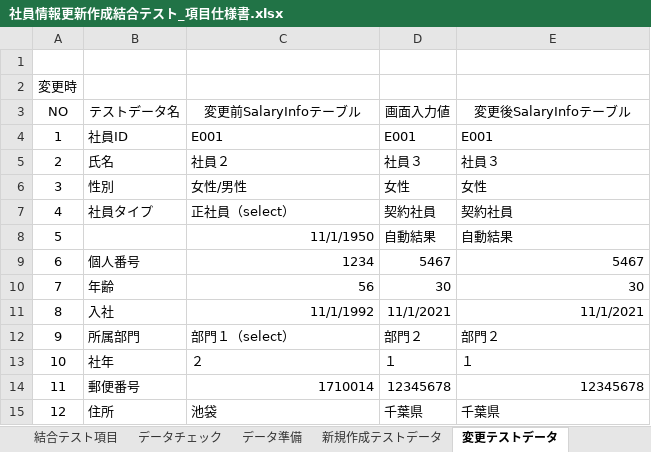
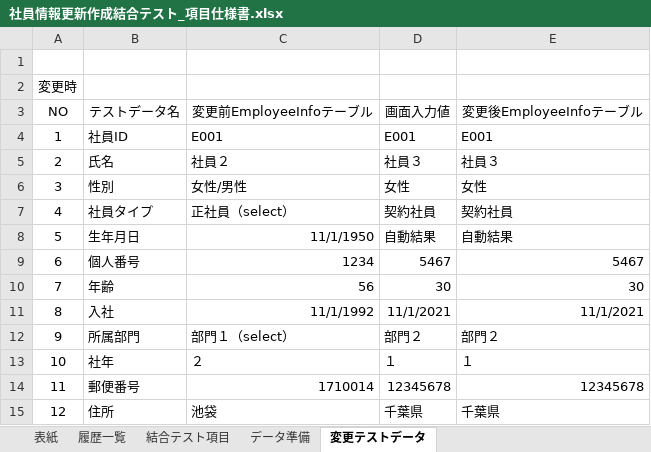
Before and after one commit to softtechSoft/ems, an Excel workbook: DOC/結合テスト/社員情報更新作成結合テスト_項目仕様書.xlsx, sheet 変更テストデータ, drawn as a sheet; only a part is shown; values as stored, in another font and other column widths than the file's, no borders; the diff names each change by its address in the sheet, - before the commit and + after, or states it on an @@ line.

```diff
--- a/DOC/結合テスト/社員情報更新作成結合テスト_項目仕様書.xlsx (sheet 変更テストデータ)
+++ b/DOC/結合テスト/社員情報更新作成結合テスト_項目仕様書.xlsx (sheet 変更テストデータ)
-sheet tab: データチェック
-sheet tab: 新規作成テストデータ
-C3: 変更前SalaryInfoテーブル
+C3: 変更前EmployeeInfoテーブル
-E3: 変更後SalaryInfoテーブル
+E3: 変更後EmployeeInfoテーブル
-B8 (テストデータ名): (empty)
+B8 (テストデータ名): 生年月日
```
Also changed, not shown: sheet 結合テスト項目, sheet データ準備, sheet 履歴一覧.
